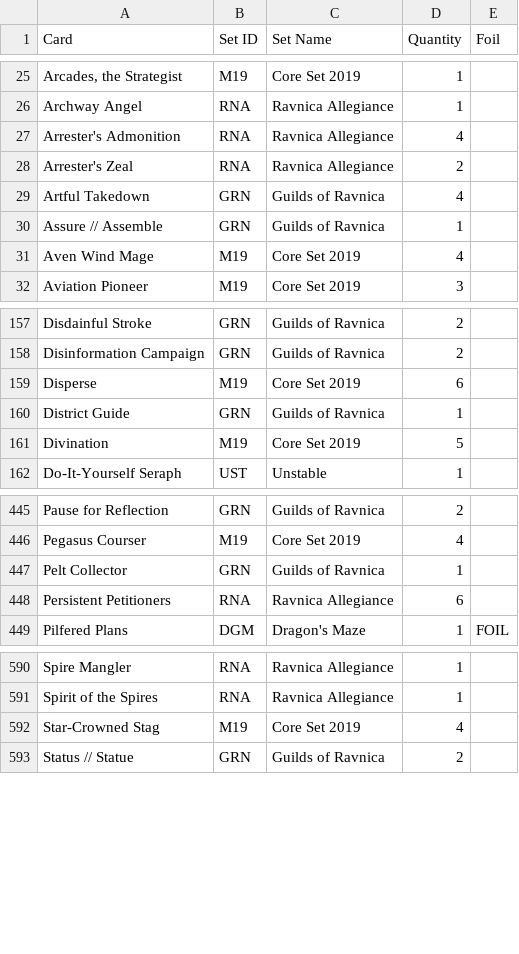
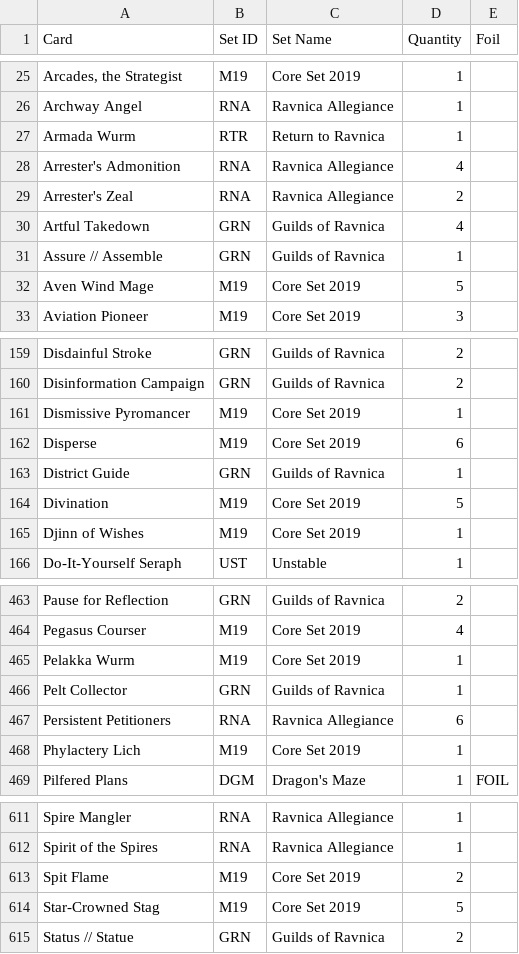
Before and after one commit to AutoDMC/MTGBinder, a CSV file: collection.csv, drawn as a sheet; only a part is shown, gaps mark what is left out; addresses are those after the commit; the diff covers the shown part only; the diff names each change by its address in the sheet, - before the commit and + after, or states it on an @@ line.

```diff
--- a/collection.csv
+++ b/collection.csv
+row 27: Armada Wurm | RTR | Return to Ravnica | 1
-D32 (Quantity): 4
+D32 (Quantity): 5
+row 161: Dismissive Pyromancer | M19 | Core Set 2019 | 1
+row 165: Djinn of Wishes | M19 | Core Set 2019 | 1
+row 465: Pelakka Wurm | M19 | Core Set 2019 | 1
+row 468: Phylactery Lich | M19 | Core Set 2019 | 1
+row 613: Spit Flame | M19 | Core Set 2019 | 2
-D614 (Quantity): 4
+D614 (Quantity): 5
```
Also changed, not shown: 22 added rows, 1 removed row and 17 edited cells elsewhere in this file, 1 other file.
